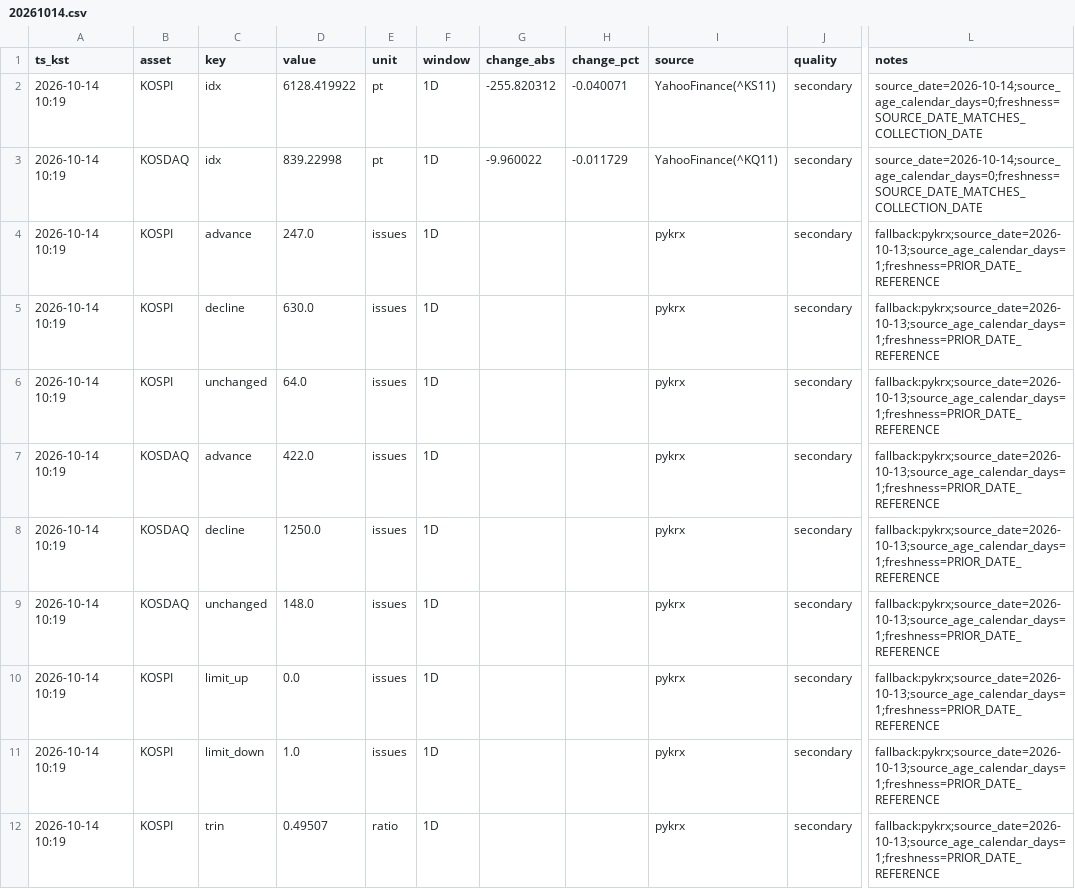
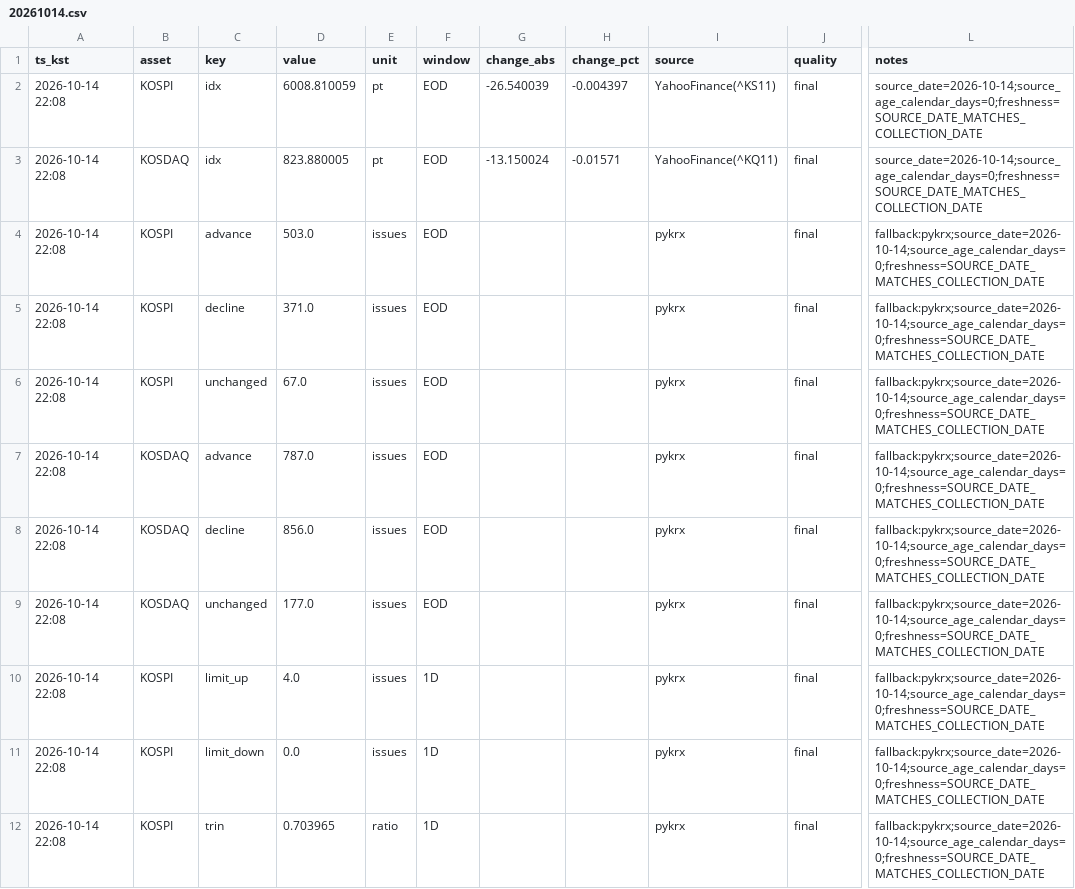
Before and after one commit to suchoforchat-creator/krx-feed, a CSV file: out/daily/20261014.csv, drawn as a sheet; only a part is shown, gaps mark what is left out; the diff covers the shown part only; the diff names each change by its address in the sheet, - before the commit and + after, or states it on an @@ line.

```diff
--- a/out/daily/20261014.csv
+++ b/out/daily/20261014.csv
-A2:A12 (ts_kst): 2026-10-14 10:19
+A2:A12 (ts_kst): 2026-10-14 22:08
-D2 (value): 6128.419922
+D2 (value): 6008.810059
-F2:F9 (window): 1D
+F2:F9 (window): EOD
-G2 (change_abs): -255.820312
+G2 (change_abs): -26.540039
-H2 (change_pct): -0.040071
+H2 (change_pct): -0.004397
-J2:J12 (quality): secondary
+J2:J12 (quality): final
-D3 (value): 839.22998
+D3 (value): 823.880005
-G3 (change_abs): -9.960022
+G3 (change_abs): -13.150024
-H3 (change_pct): -0.011729
+H3 (change_pct): -0.01571
-D4 (value): 247.0
+D4 (value): 503.0
-L4:L12 (notes): fallback:pykrx;source_date=2026-10-13;source_age_calendar_days=1;freshness=PRIOR_DATE_REFERENCE
+L4:L12 (notes): fallback:pykrx;source_date=2026-10-14;source_age_calendar_days=0;freshness=SOURCE_DATE_MATCHES_COLLECTION_DATE
-D5 (value): 630.0
+D5 (value): 371.0
-D6 (value): 64.0
+D6 (value): 67.0
-D7 (value): 422.0
+D7 (value): 787.0
-D8 (value): 1250.0
+D8 (value): 856.0
-D9 (value): 148.0
+D9 (value): 177.0
-D10 (value): 0.0
+D10 (value): 4.0
-D11 (value): 1.0
+D11 (value): 0.0
-D12 (value): 0.49507
+D12 (value): 0.703965
```
Also changed, not shown: 100 edited cells elsewhere in this file, out/history.csv, out/latest.csv, 1 other file.
